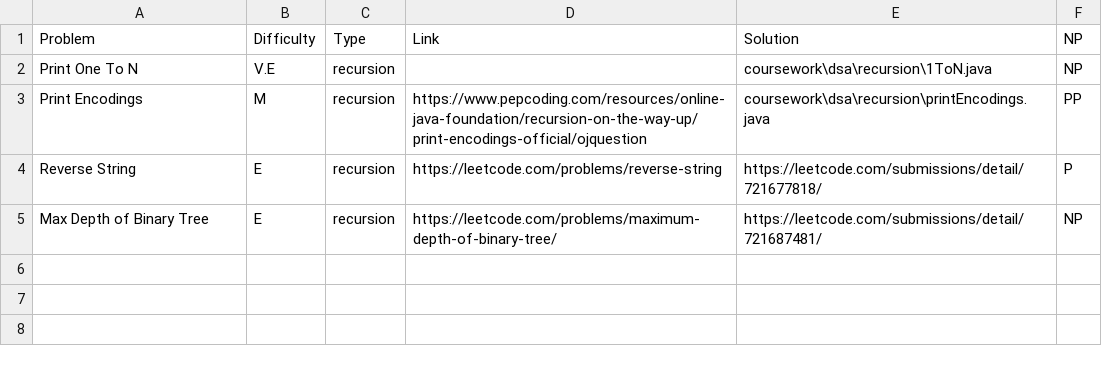
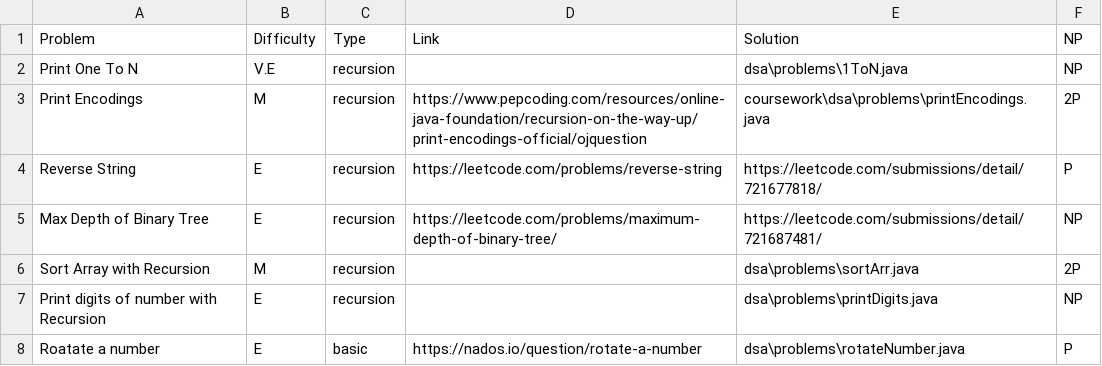
Before and after one commit to arjit-32/Training, a CSV file: dsa/list.csv, drawn as a sheet.

```diff
--- a/dsa/list.csv
+++ b/dsa/list.csv
@@ -1,5 +1,8 @@
 Problem, Difficulty, Type, Link, Solution, NP
-Print One To N, V.E, recursion, , coursework\dsa\recursion\1ToN.java, NP
-Print Encodings, M, recursion, https://www.pepcoding.com/resources/online-java-foundation/recursion-on-the-way-up/print-encodings-official/ojquestion, coursework\dsa\recursion\printEncodings.java, PP
+Print One To N, V.E, recursion, , dsa\problems\1ToN.java, NP
+Print Encodings, M, recursion, https://www.pepcoding.com/resources/online-java-foundation/recursion-on-the-way-up/print-encodings-official/ojquestion, coursework\dsa\problems\printEncodings.java, 2P
 Reverse String, E, recursion, https://leetcode.com/problems/reverse-string, https://leetcode.com/submissions/detail/721677818/, P
 Max Depth of Binary Tree, E, recursion, https://leetcode.com/problems/maximum-depth-of-binary-tree/, https://leetcode.com/submissions/detail/721687481/, NP
+Sort Array with Recursion, M, recursion, , dsa\problems\sortArr.java, 2P
+Print digits of number with Recursion, E, recursion, ,dsa\problems\printDigits.java, NP
+Roatate a number, E, basic, https://nados.io/question/rotate-a-number, dsa\problems\rotateNumber.java, P
```
Also changed, not shown: 2 other files.
